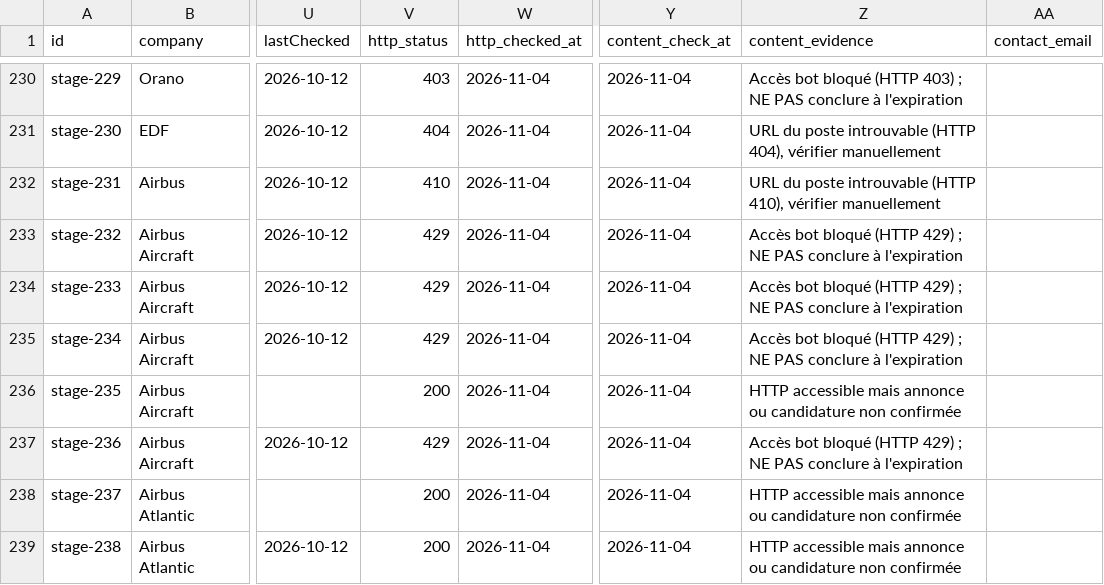
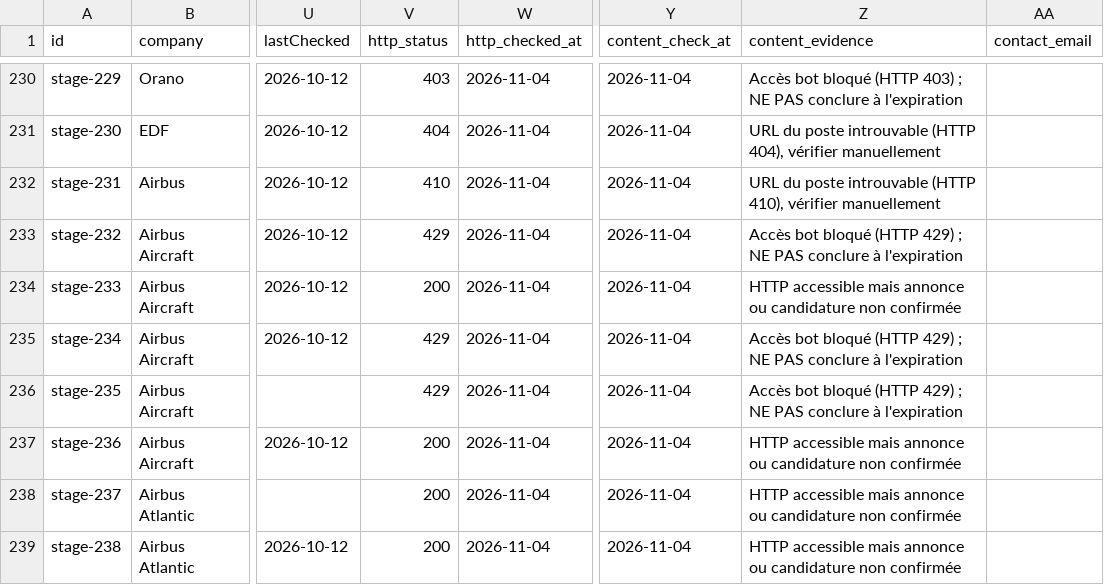
Before and after one commit to aminemons/stages, a CSV file: data/internships.csv, drawn as a sheet; only a part is shown, gaps mark what is left out; the diff covers the shown part only; the diff names each change by its address in the sheet, - before the commit and + after, or states it on an @@ line.

```diff
--- a/data/internships.csv
+++ b/data/internships.csv
-V234 (http_status): 429
+V234 (http_status): 200
-Z234 (content_evidence): Accès bot bloqué (HTTP 429) ; NE PAS conclure à l'expiration
+Z234 (content_evidence): HTTP accessible mais annonce ou candidature non confirmée
-V236 (http_status): 200
+V236 (http_status): 429
-Z236 (content_evidence): HTTP accessible mais annonce ou candidature non confirmée
+Z236 (content_evidence): Accès bot bloqué (HTTP 429) ; NE PAS conclure à l'expiration
-V237 (http_status): 429
+V237 (http_status): 200
-Z237 (content_evidence): Accès bot bloqué (HTTP 429) ; NE PAS conclure à l'expiration
+Z237 (content_evidence): HTTP accessible mais annonce ou candidature non confirmée
```
Also changed, not shown: 12 edited cells elsewhere in this file, 1 other file.
